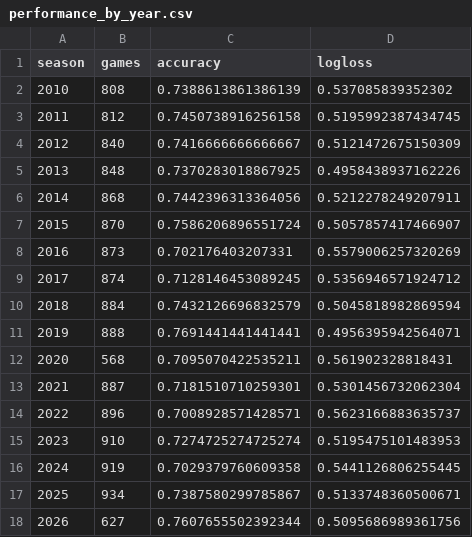
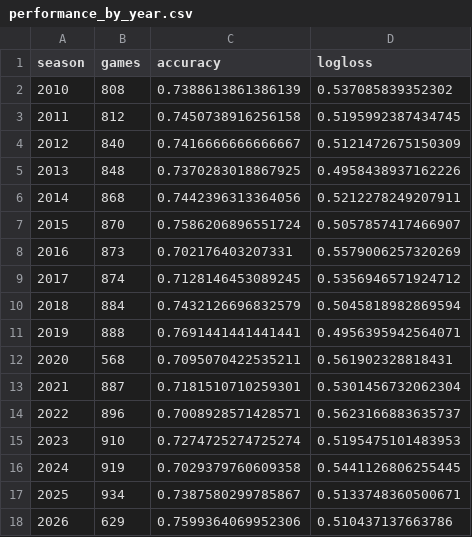
Before and after one commit to schwill2018/college-football-elo, a CSV file: performance_by_year.csv, drawn as a sheet.

```diff
--- a/performance_by_year.csv
+++ b/performance_by_year.csv
@@ -17,2 +17,2 @@ season,games,accuracy,logloss
 2025,934,0.7387580299785867,0.5133748360500671
-2026,627,0.7607655502392344,0.5095686989361756
+2026,629,0.7599364069952306,0.510437137663786
```
Also changed, not shown: current_elo_rankings.csv, daily_projections.csv, 6 other files.
